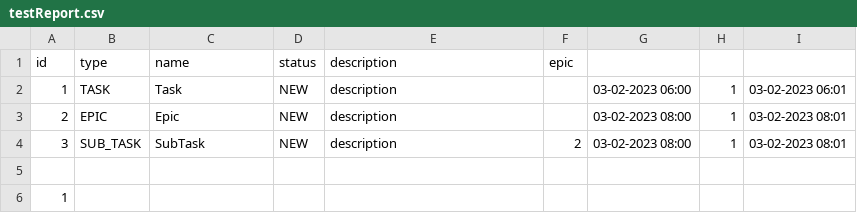
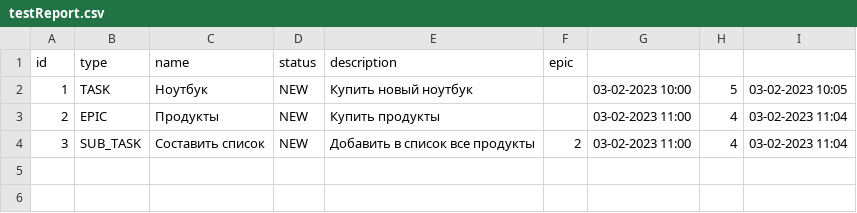
Before and after one commit to naumovMaksim/java-kanban, a CSV file: resources/testReport.csv, drawn as a sheet.

Commit message:
Идет работа

```diff
--- a/resources/testReport.csv
+++ b/resources/testReport.csv
@@ -1,6 +1,4 @@
 id,type,name,status,description,epic
-1,TASK,Task,NEW,description,,03-02-2023 06:00,1,03-02-2023 06:01
-2,EPIC,Epic,NEW,description,,03-02-2023 08:00,1,03-02-2023 08:01
-3,SUB_TASK,SubTask,NEW,description,2,03-02-2023 08:00,1,03-02-2023 08:01
-
-1
+1,TASK,Ноутбук,NEW,Купить новый ноутбук,,03-02-2023 10:00,5,03-02-2023 10:05
+2,EPIC,Продукты,NEW,Купить продукты,,03-02-2023 11:00,4,03-02-2023 11:04
+3,SUB_TASK,Составить список,NEW,Добавить в список все продукты,2,03-02-2023 11:00,4,03-02-2023 11:04
```
